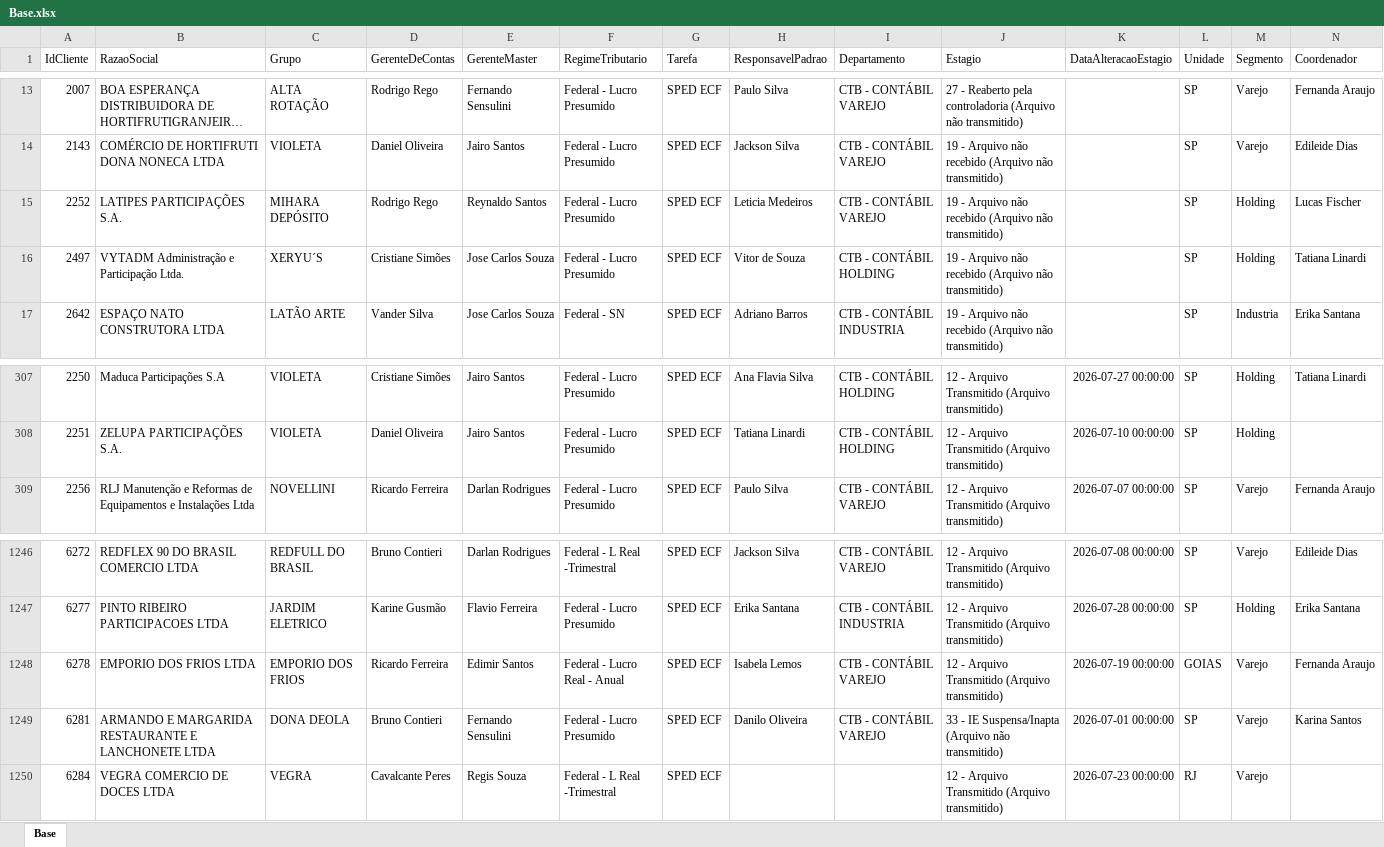
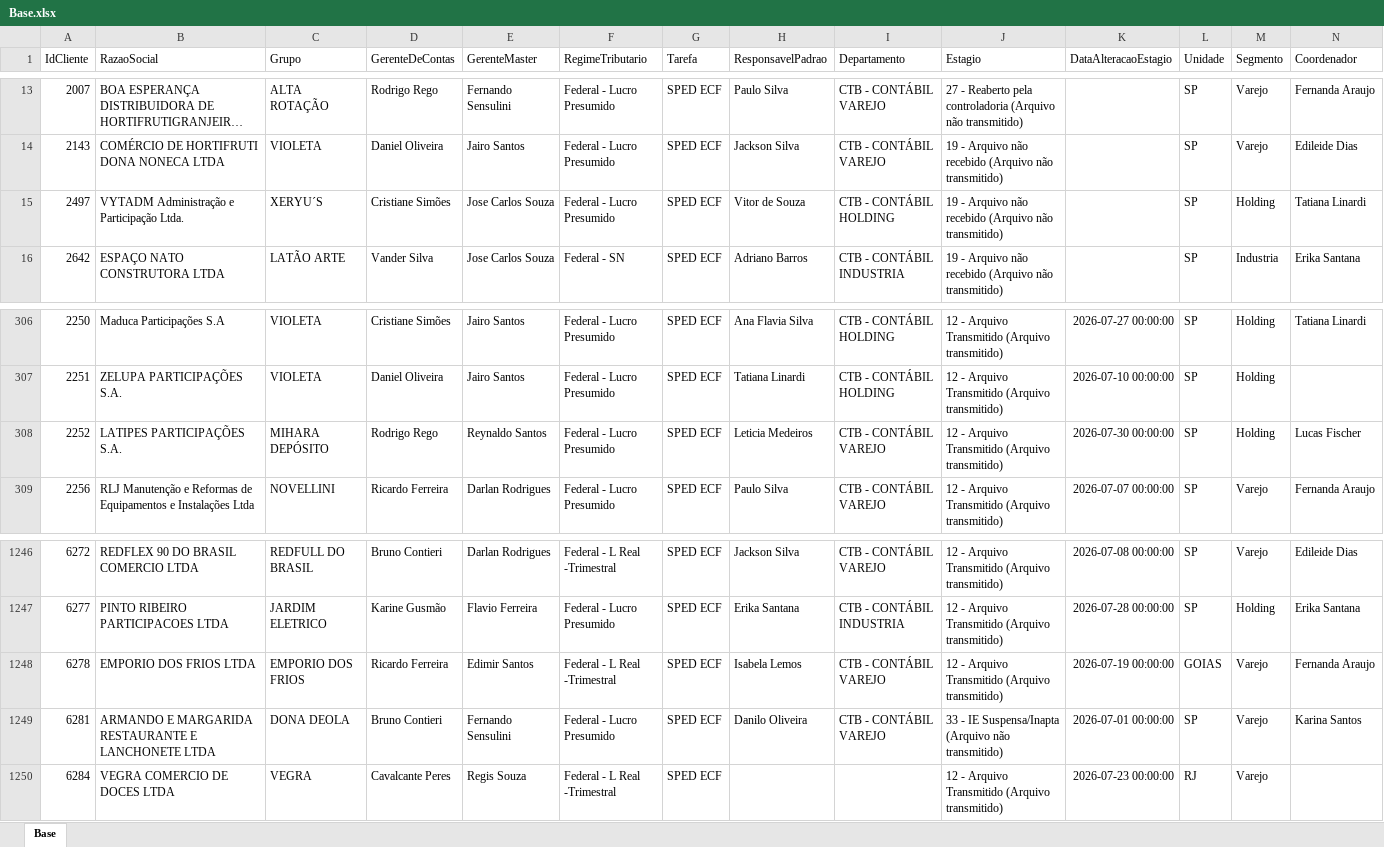
Before and after one commit to Controladoria-MG/Controle-de-SPED, an Excel workbook: data/base_formatada/Base.xlsx, sheet Base, drawn as a sheet; only a part is shown, gaps mark what is left out; long unchanged cells end in …; values as stored, in another font and other column widths than the file's, no borders; removed rows and columns are numbered as before the commit, all else as after; rows hold the shown columns only; the diff names each change by its address in the sheet, - before the commit and + after, or states it on an @@ line.

Commit message:
Atualização automática: 2026-07-30 10:25

```diff
--- a/data/base_formatada/Base.xlsx (sheet Base)
+++ b/data/base_formatada/Base.xlsx (sheet Base)
-row 15: 2252 | LATIPES PARTICIPAÇÕES S.A. | MIHARA DEPÓSITO | Rodrigo Rego | Reynaldo Santos | Federal - Lucro Presumido | SPED ECF | Leticia Medeiros | CTB - CONTÁBIL VAREJO | 19 - Arquivo não recebido (Arquivo não transmitido) |  | SP | Holding | Lucas Fischer
+row 308: 2252 | LATIPES PARTICIPAÇÕES S.A. | MIHARA DEPÓSITO | Rodrigo Rego | Reynaldo Santos | Federal - Lucro Presumido | SPED ECF | Leticia Medeiros | CTB - CONTÁBIL VAREJO | 12 - Arquivo Transmitido (Arquivo transmitido) | 2026-07-30 00:00:00 | SP | Holding | Lucas Fischer
-F1248 (RegimeTributario): Federal - Lucro Real - Anual
+F1248 (RegimeTributario): Federal - L Real -Trimestral
```
